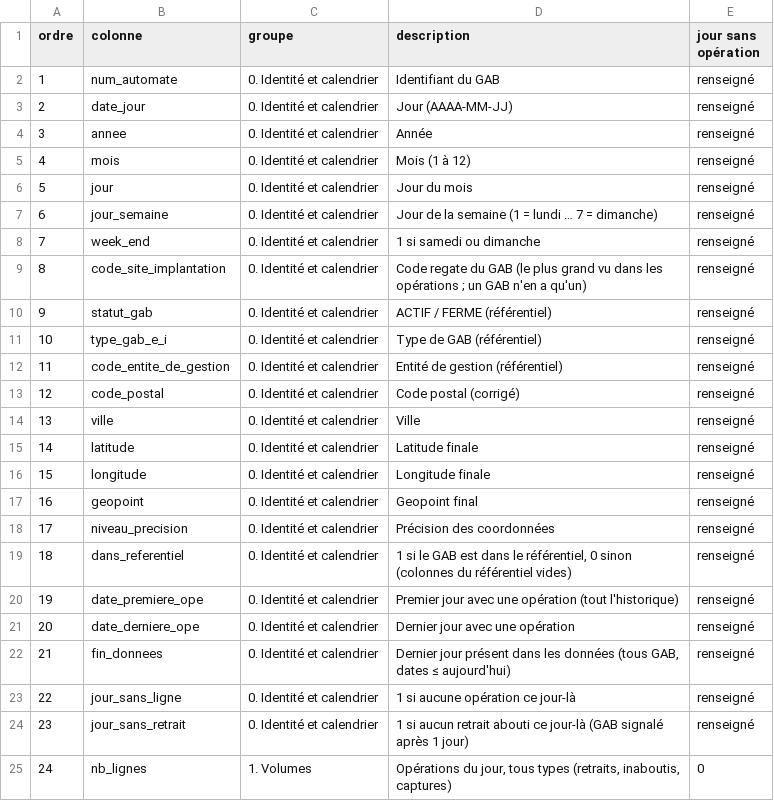
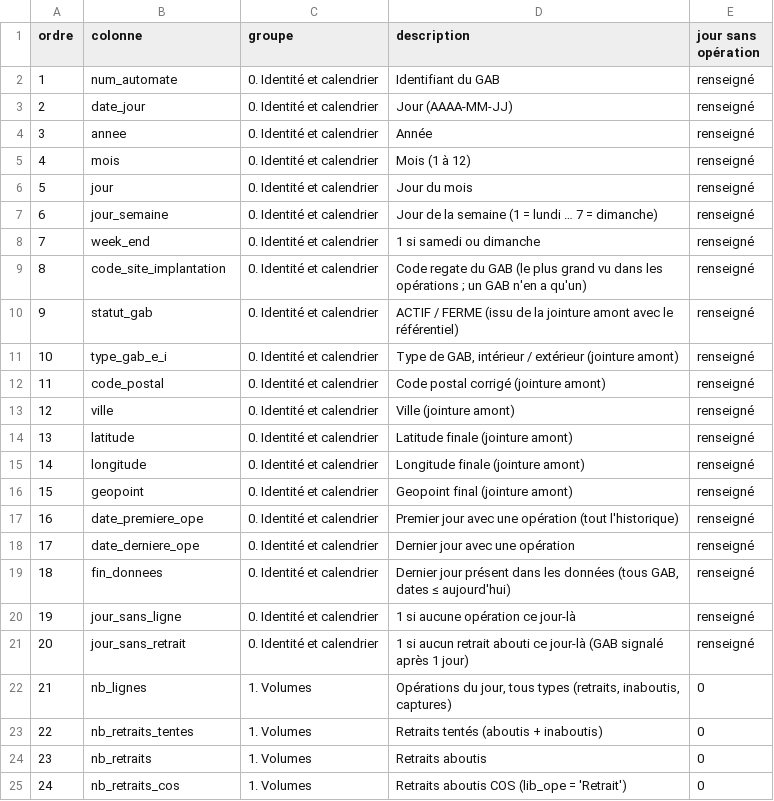
Before and after one commit to LhMaNA/coder_en_pyspark, a CSV file: sql/fiche_jour/dictionnaire_fiche_jour.csv, drawn as a sheet; only a part is shown; the shorter side is filled out with more unchanged rows; removed rows and columns are numbered as before the commit, all else as after; the diff names each change by its address in the sheet, - before the commit and + after, or states it on an @@ line.

Commit message:
Identity sheet: single pre-joined input table

```diff
--- a/sql/fiche_jour/dictionnaire_fiche_jour.csv
+++ b/sql/fiche_jour/dictionnaire_fiche_jour.csv
-D10 (description): ACTIF / FERME (référentiel)
+D10 (description): ACTIF / FERME (issu de la jointure amont avec le référentiel)
-D11 (description): Type de GAB (référentiel)
+D11 (description): Type de GAB, intérieur / extérieur (jointure amont)
-row 12: 11 | code_entite_de_gestion | 0. Identité et calendrier | Entité de gestion (référentiel) | renseigné
@@ column A (ordre) renumbered from row 12 down @@
-D12 (description): Code postal (corrigé)
+D12 (description): Code postal corrigé (jointure amont)
-D13 (description): Ville
+D13 (description): Ville (jointure amont)
-D14 (description): Latitude finale
+D14 (description): Latitude finale (jointure amont)
-D15 (description): Longitude finale
+D15 (description): Longitude finale (jointure amont)
-D16 (description): Geopoint final
+D16 (description): Geopoint final (jointure amont)
-row 18: 17 | niveau_precision | 0. Identité et calendrier | Précision des coordonnées | renseigné
-row 19: 18 | dans_referentiel | 0. Identité et calendrier | 1 si le GAB est dans le référentiel, 0 sinon (colonnes du référentiel vides) | renseigné
```
Also changed, not shown: 1 other file.
